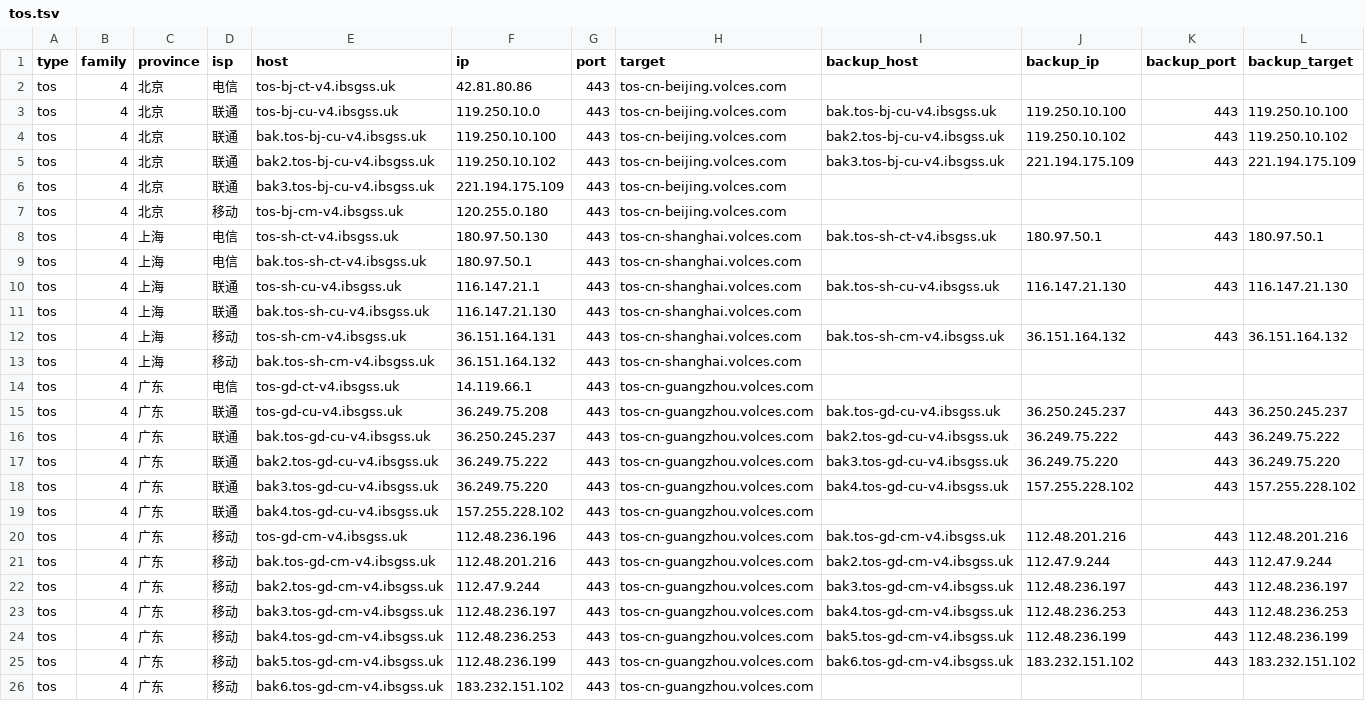
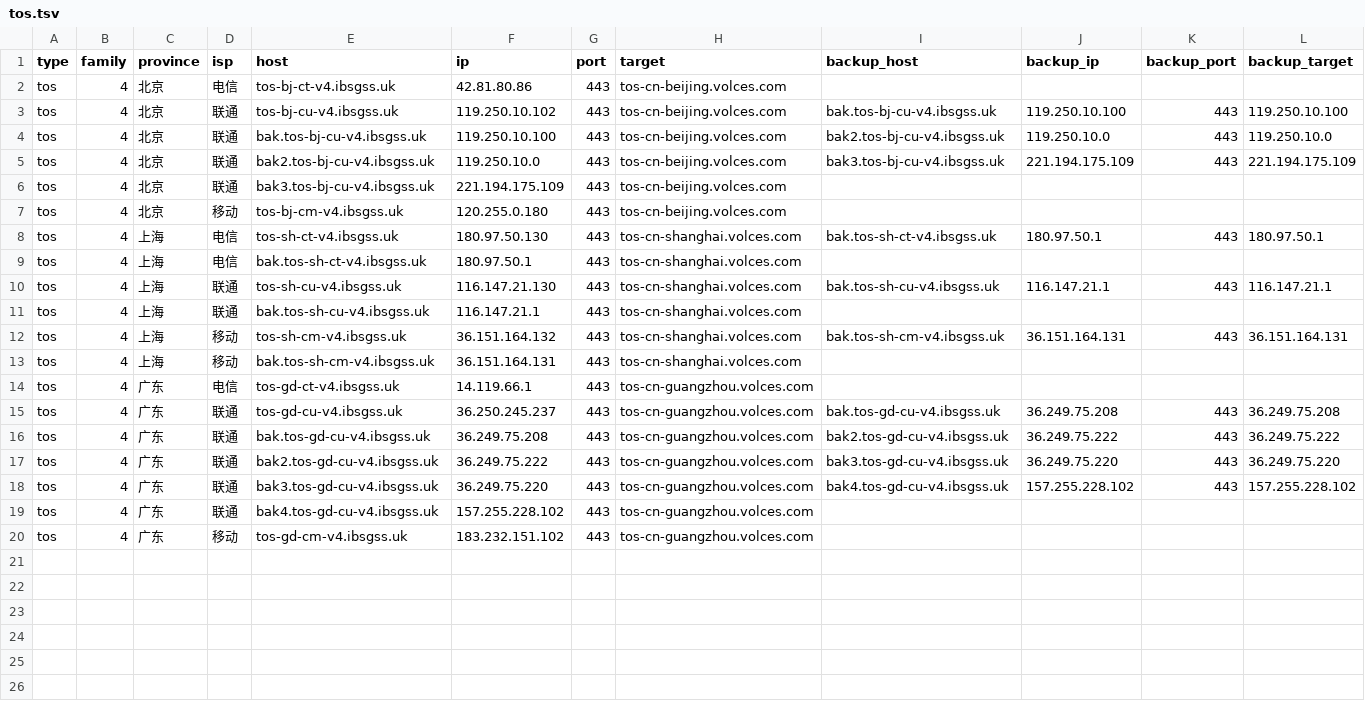
Before and after one commit to Tozward/TcpQuality, a TSV file: nodes/tos.tsv, drawn as a sheet.

```diff
--- a/nodes/tos.tsv
+++ b/nodes/tos.tsv
@@ -2,5 +2,5 @@ type	family	province	isp	host	ip	port	target	backup_host	backup_ip	backup_port	b
 tos	4	北京	电信	tos-bj-ct-v4.ibsgss.uk	42.81.80.86	443	tos-cn-beijing.volces.com				
-tos	4	北京	联通	tos-bj-cu-v4.ibsgss.uk	119.250.10.0	443	tos-cn-beijing.volces.com	bak.tos-bj-cu-v4.ibsgss.uk	119.250.10.100	443	119.250.10.100
-tos	4	北京	联通	bak.tos-bj-cu-v4.ibsgss.uk	119.250.10.100	443	tos-cn-beijing.volces.com	bak2.tos-bj-cu-v4.ibsgss.uk	119.250.10.102	443	119.250.10.102
-tos	4	北京	联通	bak2.tos-bj-cu-v4.ibsgss.uk	119.250.10.102	443	tos-cn-beijing.volces.com	bak3.tos-bj-cu-v4.ibsgss.uk	221.194.175.109	443	221.194.175.109
+tos	4	北京	联通	tos-bj-cu-v4.ibsgss.uk	119.250.10.102	443	tos-cn-beijing.volces.com	bak.tos-bj-cu-v4.ibsgss.uk	119.250.10.100	443	119.250.10.100
+tos	4	北京	联通	bak.tos-bj-cu-v4.ibsgss.uk	119.250.10.100	443	tos-cn-beijing.volces.com	bak2.tos-bj-cu-v4.ibsgss.uk	119.250.10.0	443	119.250.10.0
+tos	4	北京	联通	bak2.tos-bj-cu-v4.ibsgss.uk	119.250.10.0	443	tos-cn-beijing.volces.com	bak3.tos-bj-cu-v4.ibsgss.uk	221.194.175.109	443	221.194.175.109
 tos	4	北京	联通	bak3.tos-bj-cu-v4.ibsgss.uk	221.194.175.109	443	tos-cn-beijing.volces.com				
@@ -9,9 +9,9 @@ tos	4	上海	电信	tos-sh-ct-v4.ibsgss.uk	180.97.50.130	443	tos-cn-shanghai.vol
 tos	4	上海	电信	bak.tos-sh-ct-v4.ibsgss.uk	180.97.50.1	443	tos-cn-shanghai.volces.com				
-tos	4	上海	联通	tos-sh-cu-v4.ibsgss.uk	116.147.21.1	443	tos-cn-shanghai.volces.com	bak.tos-sh-cu-v4.ibsgss.uk	116.147.21.130	443	116.147.21.130
-tos	4	上海	联通	bak.tos-sh-cu-v4.ibsgss.uk	116.147.21.130	443	tos-cn-shanghai.volces.com				
-tos	4	上海	移动	tos-sh-cm-v4.ibsgss.uk	36.151.164.131	443	tos-cn-shanghai.volces.com	bak.tos-sh-cm-v4.ibsgss.uk	36.151.164.132	443	36.151.164.132
-tos	4	上海	移动	bak.tos-sh-cm-v4.ibsgss.uk	36.151.164.132	443	tos-cn-shanghai.volces.com				
+tos	4	上海	联通	tos-sh-cu-v4.ibsgss.uk	116.147.21.130	443	tos-cn-shanghai.volces.com	bak.tos-sh-cu-v4.ibsgss.uk	116.147.21.1	443	116.147.21.1
+tos	4	上海	联通	bak.tos-sh-cu-v4.ibsgss.uk	116.147.21.1	443	tos-cn-shanghai.volces.com				
+tos	4	上海	移动	tos-sh-cm-v4.ibsgss.uk	36.151.164.132	443	tos-cn-shanghai.volces.com	bak.tos-sh-cm-v4.ibsgss.uk	36.151.164.131	443	36.151.164.131
+tos	4	上海	移动	bak.tos-sh-cm-v4.ibsgss.uk	36.151.164.131	443	tos-cn-shanghai.volces.com				
 tos	4	广东	电信	tos-gd-ct-v4.ibsgss.uk	14.119.66.1	443	tos-cn-guangzhou.volces.com				
-tos	4	广东	联通	tos-gd-cu-v4.ibsgss.uk	36.249.75.208	443	tos-cn-guangzhou.volces.com	bak.tos-gd-cu-v4.ibsgss.uk	36.250.245.237	443	36.250.245.237
-tos	4	广东	联通	bak.tos-gd-cu-v4.ibsgss.uk	36.250.245.237	443	tos-cn-guangzhou.volces.com	bak2.tos-gd-cu-v4.ibsgss.uk	36.249.75.222	443	36.249.75.222
+tos	4	广东	联通	tos-gd-cu-v4.ibsgss.uk	36.250.245.237	443	tos-cn-guangzhou.volces.com	bak.tos-gd-cu-v4.ibsgss.uk	36.249.75.208	443	36.249.75.208
+tos	4	广东	联通	bak.tos-gd-cu-v4.ibsgss.uk	36.249.75.208	443	tos-cn-guangzhou.volces.com	bak2.tos-gd-cu-v4.ibsgss.uk	36.249.75.222	443	36.249.75.222
 tos	4	广东	联通	bak2.tos-gd-cu-v4.ibsgss.uk	36.249.75.222	443	tos-cn-guangzhou.volces.com	bak3.tos-gd-cu-v4.ibsgss.uk	36.249.75.220	443	36.249.75.220
@@ -19,8 +19,2 @@ tos	4	广东	联通	bak3.tos-gd-cu-v4.ibsgss.uk	36.249.75.220	443	tos-cn-guangzh
 tos	4	广东	联通	bak4.tos-gd-cu-v4.ibsgss.uk	157.255.228.102	443	tos-cn-guangzhou.volces.com				
-tos	4	广东	移动	tos-gd-cm-v4.ibsgss.uk	112.48.236.196	443	tos-cn-guangzhou.volces.com	bak.tos-gd-cm-v4.ibsgss.uk	112.48.201.216	443	112.48.201.216
-tos	4	广东	移动	bak.tos-gd-cm-v4.ibsgss.uk	112.48.201.216	443	tos-cn-guangzhou.volces.com	bak2.tos-gd-cm-v4.ibsgss.uk	112.47.9.244	443	112.47.9.244
-tos	4	广东	移动	bak2.tos-gd-cm-v4.ibsgss.uk	112.47.9.244	443	tos-cn-guangzhou.volces.com	bak3.tos-gd-cm-v4.ibsgss.uk	112.48.236.197	443	112.48.236.197
-tos	4	广东	移动	bak3.tos-gd-cm-v4.ibsgss.uk	112.48.236.197	443	tos-cn-guangzhou.volces.com	bak4.tos-gd-cm-v4.ibsgss.uk	112.48.236.253	443	112.48.236.253
-tos	4	广东	移动	bak4.tos-gd-cm-v4.ibsgss.uk	112.48.236.253	443	tos-cn-guangzhou.volces.com	bak5.tos-gd-cm-v4.ibsgss.uk	112.48.236.199	443	112.48.236.199
-tos	4	广东	移动	bak5.tos-gd-cm-v4.ibsgss.uk	112.48.236.199	443	tos-cn-guangzhou.volces.com	bak6.tos-gd-cm-v4.ibsgss.uk	183.232.151.102	443	183.232.151.102
-tos	4	广东	移动	bak6.tos-gd-cm-v4.ibsgss.uk	183.232.151.102	443	tos-cn-guangzhou.volces.com				
+tos	4	广东	移动	tos-gd-cm-v4.ibsgss.uk	183.232.151.102	443	tos-cn-guangzhou.volces.com				
```
Also changed, not shown: nodes/all.tsv, nodes/cdn.tsv, 3 other files.
